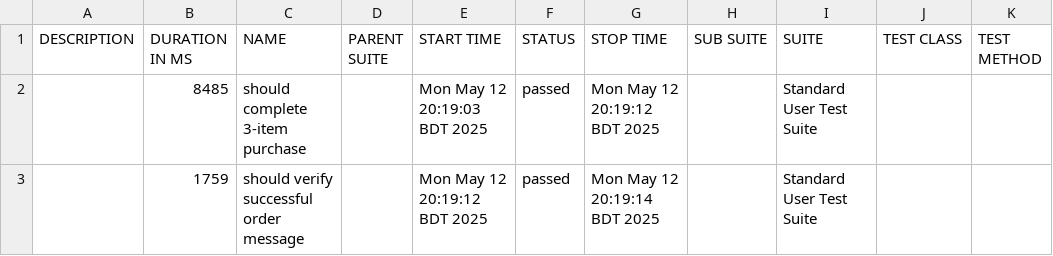
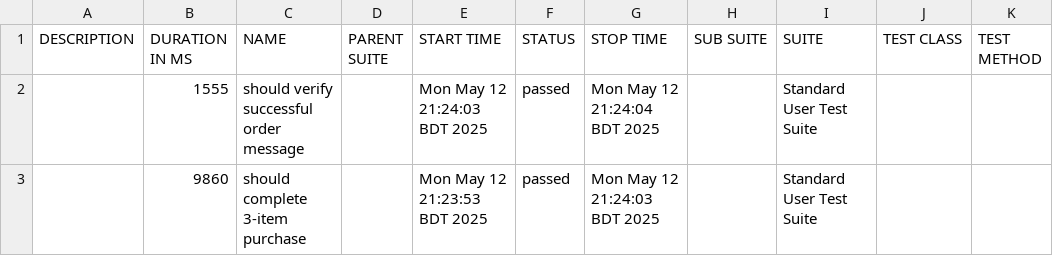
Before and after one commit to HimaniDas/Automation_Testing_for_Swag_Labs_Saucedemo_With_WebdriverIO, a CSV file: allure-report-test2/data/suites.csv, drawn as a sheet.

Commit message:
Added Allure report for standard user test

```diff
--- a/allure-report-test2/data/suites.csv
+++ b/allure-report-test2/data/suites.csv
@@ -1,3 +1,3 @@
 "DESCRIPTION","DURATION IN MS","NAME","PARENT SUITE","START TIME","STATUS","STOP TIME","SUB SUITE","SUITE","TEST CLASS","TEST METHOD"
-"","8485","should complete 3-item purchase","","Mon May 12 20:19:03 BDT 2025","passed","Mon May 12 20:19:12 BDT 2025","","Standard User Test Suite","",""
-"","1759","should verify successful order message","","Mon May 12 20:19:12 BDT 2025","passed","Mon May 12 20:19:14 BDT 2025","","Standard User Test Suite","",""
+"","1555","should verify successful order message","","Mon May 12 21:24:03 BDT 2025","passed","Mon May 12 21:24:04 BDT 2025","","Standard User Test Suite","",""
+"","9860","should complete 3-item purchase","","Mon May 12 21:23:53 BDT 2025","passed","Mon May 12 21:24:03 BDT 2025","","Standard User Test Suite","",""
```
Also changed, not shown: 49 other files.
